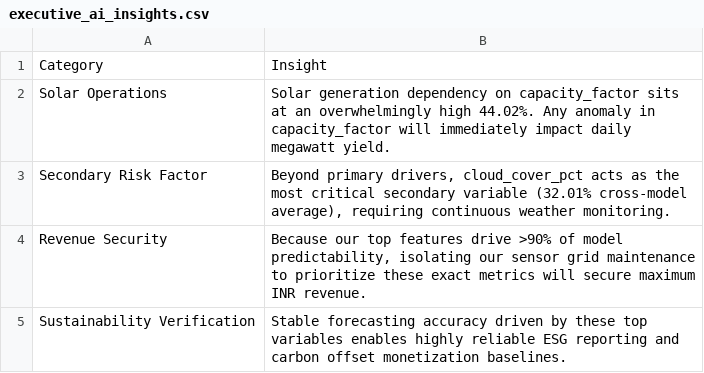
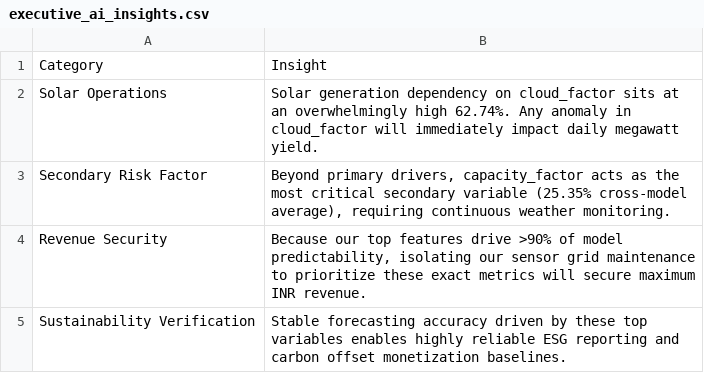
Before and after one commit to kirttiik/AI-Renewable-Energy-Intelligence-platform, a CSV file: reports/explainability/executive_ai_insights.csv, drawn as a sheet.

```diff
--- a/reports/explainability/executive_ai_insights.csv
+++ b/reports/explainability/executive_ai_insights.csv
@@ -1,4 +1,4 @@
 Category,Insight
-Solar Operations,Solar generation dependency on capacity_factor sits at an overwhelmingly high 44.02%. Any anomaly in capacity_factor will immediately impact daily megawatt yield.
-Secondary Risk Factor,"Beyond primary drivers, cloud_cover_pct acts as the most critical secondary variable (32.01% cross-model average), requiring continuous weather monitoring."
+Solar Operations,Solar generation dependency on cloud_factor sits at an overwhelmingly high 62.74%. Any anomaly in cloud_factor will immediately impact daily megawatt yield.
+Secondary Risk Factor,"Beyond primary drivers, capacity_factor acts as the most critical secondary variable (25.35% cross-model average), requiring continuous weather monitoring."
 Revenue Security,"Because our top features drive >90% of model predictability, isolating our sensor grid maintenance to prioritize these exact metrics will secure maximum INR revenue."
```
Also changed, not shown: data/raw/khavda_weather.csv, reports/explainability/feature_importance_summary.csv, 31 other files.
